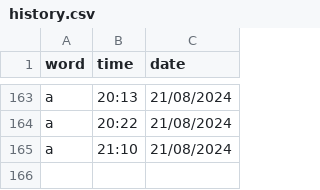
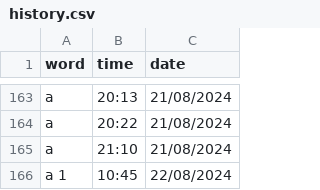
Before and after one commit to njkhanh39/CS163-23APCS2-Group4, a CSV file: Project/DictionaryGR4/DictionaryGR4/History/Eng-Eng/history.csv, drawn as a sheet; only a part is shown, gaps mark what is left out; the diff names each change by its address in the sheet, - before the commit and + after, or states it on an @@ line.

```diff
--- a/Project/DictionaryGR4/DictionaryGR4/History/Eng-Eng/history.csv
+++ b/Project/DictionaryGR4/DictionaryGR4/History/Eng-Eng/history.csv
+row 166: a 1 | 10:45 | 22/08/2024
```
Also changed, not shown: 5 other files.
